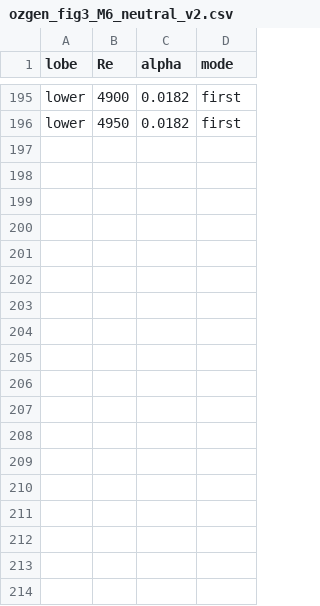
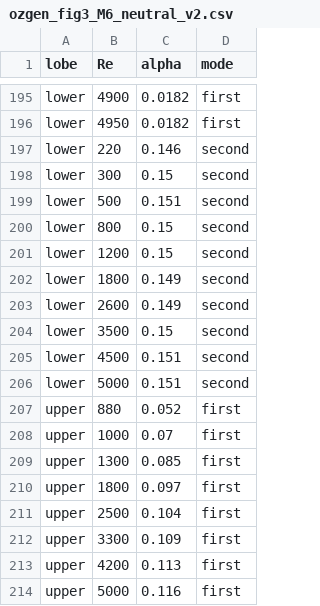
Before and after one commit to BARDAK1995/pyMack, a CSV file: reference_data/digitized/ozgen_fig3_M6_neutral_v2.csv, drawn as a sheet; only a part is shown, gaps mark what is left out.

Commit message:
verification: re-judge Özgen first-mode cases (disagrees→acceptable) via discrete-mode extractor
Replace the c_r-band mode classifier (which excluded the genuine moderate-Mach first mode at c_r~0.5-0.9 and admitted continuous-spectrum modes) with a discrete-mode extractor (eigenfunction-decay + y_max-stationarity). Re-extract pyMack first/second-mode neutral curves.

Results (all 4 Özgen cases disagrees->acceptable): M4/M6 reproduce the full two-lobe structure -- both 2nd-mode branches + 1st-mode cutoff agree to <=8.5% (2nd mode 0.2%/1.6%); only the 1st-mode low-alpha onset is continuous-spectrum-limited. M2/M3 agree where the discrete first mode is resolvable (M2 1.4%/14% coverage; M3 6%/64%); low-alpha onset CS-blocked. Added Özgen M6 inner branches (1st-mode cutoff, 2nd-mode onset) to the v2 reference (verified on the panel).

Conventions/conditions verified-matched to Özgen (L*, R_L=sqrt(Re_x), alpha_L, c_i=Im(c) temporal, adiabatic, Te=288K). Corrected the success-matrix first-mode narrative: the Özgen disagreements were a classifier+reference artifact; remaining disagreements are Mack-figure first modes via a separate solver, pending the same scrutiny. Figure renders gitignored.

```diff
--- a/reference_data/digitized/ozgen_fig3_M6_neutral_v2.csv
+++ b/reference_data/digitized/ozgen_fig3_M6_neutral_v2.csv
@@ -196 +196,19 @@ lower,4900,0.0182,first
 lower,4950,0.0182,first
+lower,220,0.146,second
+lower,300,0.15,second
+lower,500,0.151,second
+lower,800,0.15,second
+lower,1200,0.15,second
+lower,1800,0.149,second
+lower,2600,0.149,second
+lower,3500,0.15,second
+lower,4500,0.151,second
+lower,5000,0.151,second
+upper,880,0.052,first
+upper,1000,0.07,first
+upper,1300,0.085,first
+upper,1800,0.097,first
+upper,2500,0.104,first
+upper,3300,0.109,first
+upper,4200,0.113,first
+upper,5000,0.116,first
```
Also changed, not shown: 15 other files.
